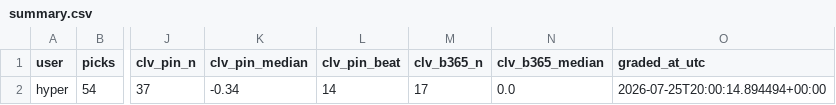
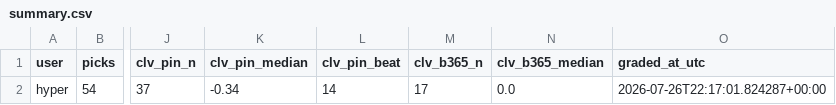
Before and after one commit to hyprcs/cs2hub, a CSV file: picks/data/summary.csv, drawn as a sheet; only a part is shown, gaps mark what is left out; the diff names each change by its address in the sheet, - before the commit and + after, or states it on an @@ line.

```diff
--- a/picks/data/summary.csv
+++ b/picks/data/summary.csv
-O2 (graded_at_utc): 2026-07-25T20:00:14.894494+00:00
+O2 (graded_at_utc): 2026-07-26T22:17:01.824287+00:00
```
Also changed, not shown: picks/data/bets.csv, 4 other files.
